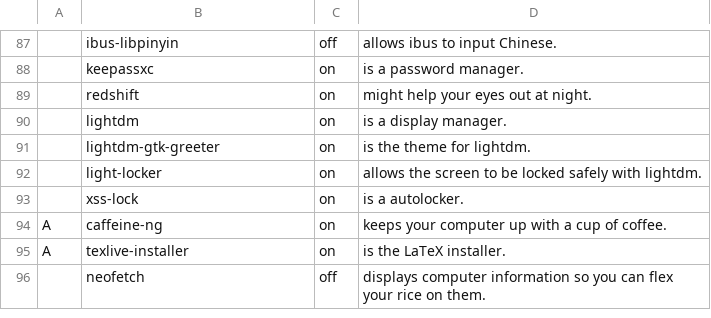
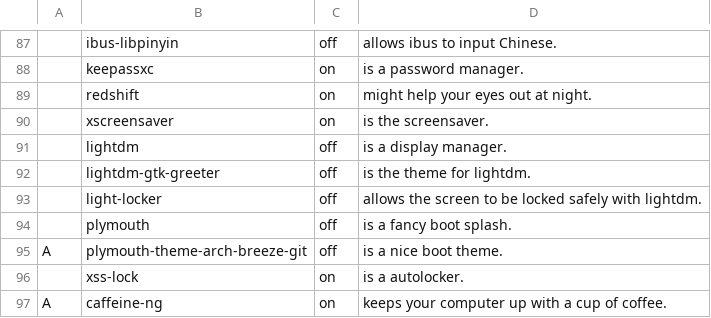
Before and after one commit to nicholastay/dotfiles, a CSV file: .local/narb/progs.csv, drawn as a sheet; only a part is shown, gaps mark what is left out; the shorter side is filled out with more unchanged rows; addresses are those after the commit; the diff names each change by its address in the sheet, - before the commit and + after, or states it on an @@ line.

Commit message:
Use xscreensaver

```diff
--- a/.local/narb/progs.csv
+++ b/.local/narb/progs.csv
+row 90:  | xscreensaver | on | is the screensaver.
-C91:C93: on
+C91:C93: off
+row 94:  | plymouth | off | is a fancy boot splash.
+row 95: A | plymouth-theme-arch-breeze-git | off | is a nice boot theme.
```
Also changed, not shown: 3 other files.
